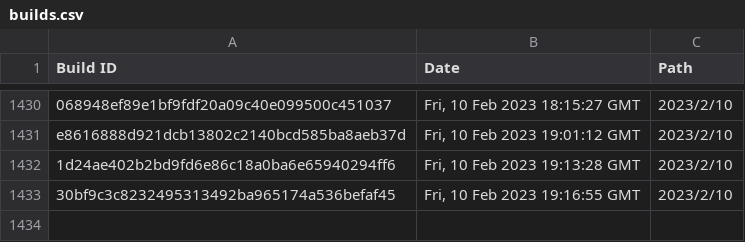
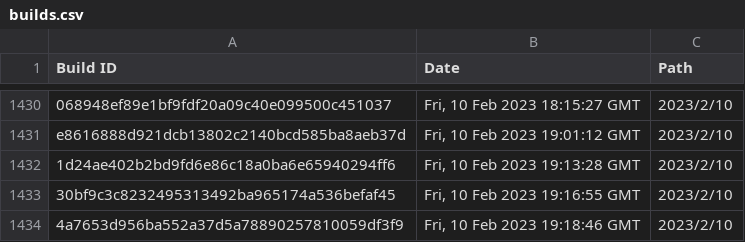
Before and after one commit to Discord-Build-Logger/Builds, a CSV file: builds.csv, drawn as a sheet; only a part is shown, gaps mark what is left out; the diff names each change by its address in the sheet, - before the commit and + after, or states it on an @@ line.

Commit message:
Add build: 4a7653d956ba552a37d5a78890257810059df3f9

```diff
--- a/builds.csv
+++ b/builds.csv
+row 1434: 4a7653d956ba552a37d5a78890257810059df3f9 | Fri, 10 Feb 2023 19:18:46 GMT | 2023/2/10
```
Also changed, not shown: 2 other files.
